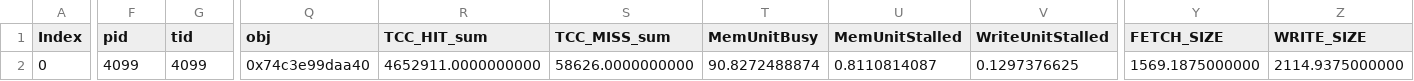
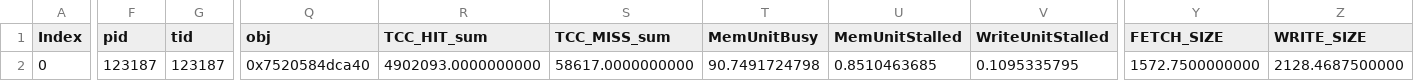
Before and after one commit to pelagos-consulting/HIP_Course, a CSV file: course_material/L5_Profiling/rocprof_counters/result.csv, drawn as a sheet; only a part is shown, gaps mark what is left out; the diff covers the shown part only; the diff names each change by its address in the sheet, - before the commit and + after, or states it on an @@ line.

```diff
--- a/course_material/L5_Profiling/rocprof_counters/result.csv
+++ b/course_material/L5_Profiling/rocprof_counters/result.csv
-F2 (pid): 4099
+F2 (pid): 123187
-G2 (tid): 4099
+G2 (tid): 123187
-Q2 (obj): 0x74c3e99daa40
+Q2 (obj): 0x7520584dca40
-R2 (TCC_HIT_sum): 4652911.0000000000
+R2 (TCC_HIT_sum): 4902093.0000000000
-S2 (TCC_MISS_sum): 58626.0000000000
+S2 (TCC_MISS_sum): 58617.0000000000
-T2 (MemUnitBusy): 90.8272488874
+T2 (MemUnitBusy): 90.7491724798
-U2 (MemUnitStalled): 0.8110814087
+U2 (MemUnitStalled): 0.8510463685
-V2 (WriteUnitStalled): 0.1297376625
+V2 (WriteUnitStalled): 0.1095335795
-Y2 (FETCH_SIZE): 1569.1875000000
+Y2 (FETCH_SIZE): 1572.7500000000
-Z2 (WRITE_SIZE): 2114.9375000000
+Z2 (WRITE_SIZE): 2128.4687500000
```
Also changed, not shown: 4 edited cells elsewhere in this file, 1 other file.
